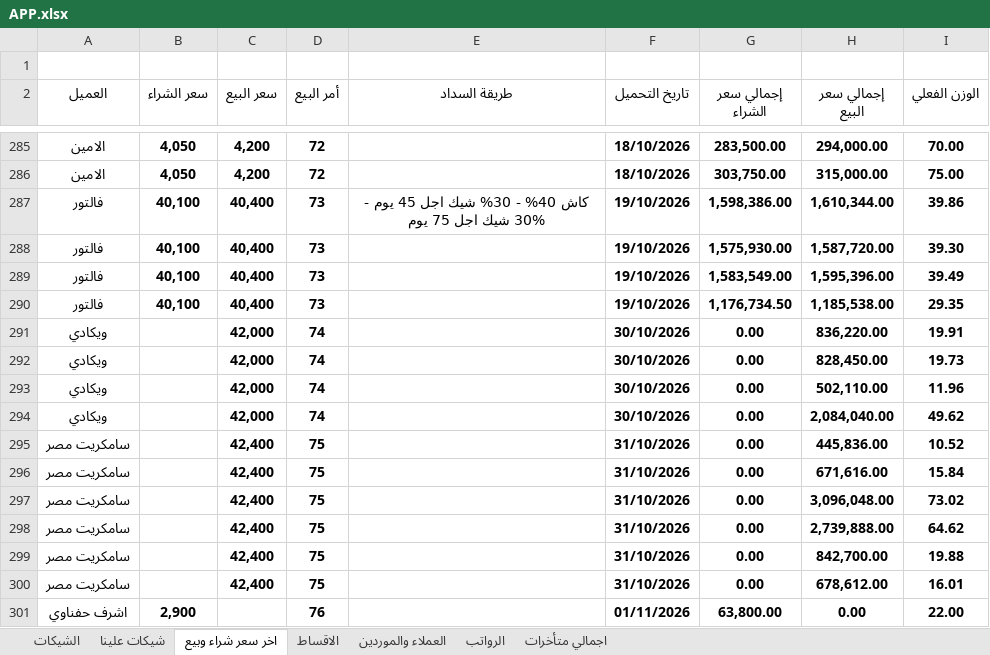
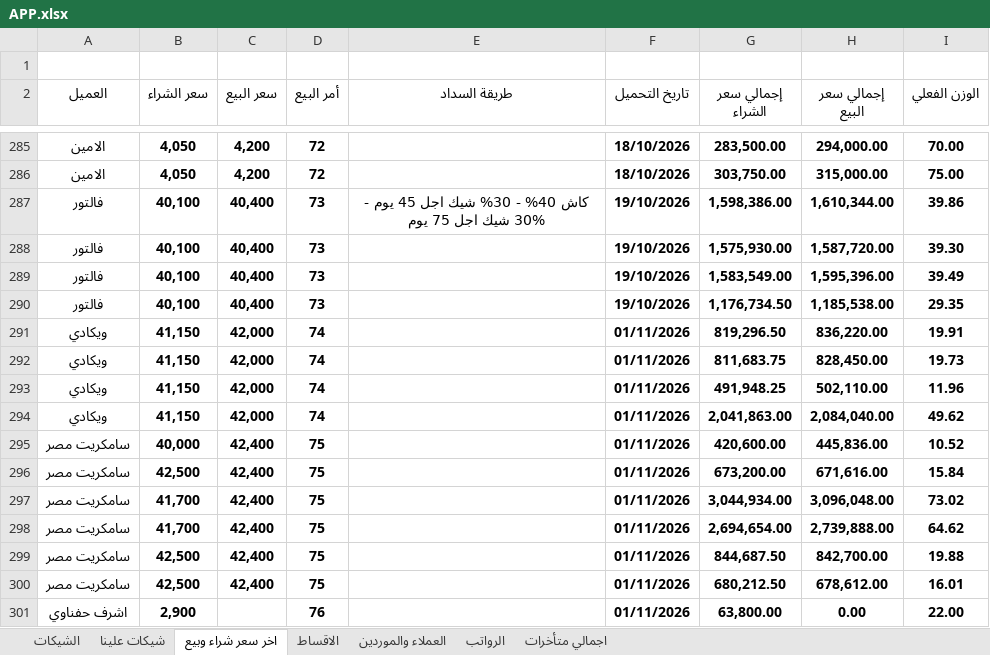
Before and after one commit to ah7306771-lang/ChillOut-Construction-app, an Excel workbook: APP.xlsx, sheet اخر سعر شراء وبيع, drawn as a sheet; only a part is shown, gaps mark what is left out; values as stored, in another font and other column widths than the file's, no borders; the diff names each change by its address in the sheet, - before the commit and + after, or states it on an @@ line.

Commit message:
Auto-update APP.xlsx from Excel

```diff
--- a/APP.xlsx (sheet اخر سعر شراء وبيع)
+++ b/APP.xlsx (sheet اخر سعر شراء وبيع)
-B291:B294 (سعر الشراء): (empty)
+B291:B294 (سعر الشراء): 41,150
-F291:F294 (تاريخ التحميل): 30/10/2026
+F291:F294 (تاريخ التحميل): 01/11/2026
-G291 (إجمالي سعر الشراء): 0.00
+G291 (إجمالي سعر الشراء): 819,296.50
-G292 (إجمالي سعر الشراء): 0.00
+G292 (إجمالي سعر الشراء): 811,683.75
-G293 (إجمالي سعر الشراء): 0.00
+G293 (إجمالي سعر الشراء): 491,948.25
-G294 (إجمالي سعر الشراء): 0.00
+G294 (إجمالي سعر الشراء): 2,041,863.00
-B295 (سعر الشراء): (empty)
+B295 (سعر الشراء): 40,000
-F295:F300 (تاريخ التحميل): 31/10/2026
+F295:F300 (تاريخ التحميل): 01/11/2026
-G295 (إجمالي سعر الشراء): 0.00
+G295 (إجمالي سعر الشراء): 420,600.00
-B296 (سعر الشراء): (empty)
+B296 (سعر الشراء): 42,500
-G296 (إجمالي سعر الشراء): 0.00
+G296 (إجمالي سعر الشراء): 673,200.00
-B297:B298 (سعر الشراء): (empty)
+B297:B298 (سعر الشراء): 41,700
-G297 (إجمالي سعر الشراء): 0.00
+G297 (إجمالي سعر الشراء): 3,044,934.00
-G298 (إجمالي سعر الشراء): 0.00
+G298 (إجمالي سعر الشراء): 2,694,654.00
-B299:B300 (سعر الشراء): (empty)
+B299:B300 (سعر الشراء): 42,500
-G299 (إجمالي سعر الشراء): 0.00
+G299 (إجمالي سعر الشراء): 844,687.50
-G300 (إجمالي سعر الشراء): 0.00
+G300 (إجمالي سعر الشراء): 680,212.50
```
Also changed, not shown: sheet العملاء والموردين, sheet اجمالي متأخرات.
